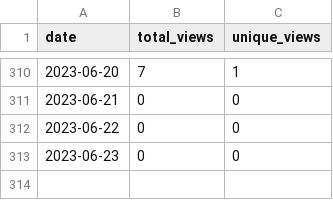
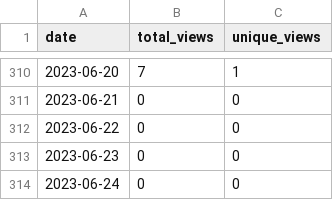
Before and after one commit to wumphlett/COMP-5700, a CSV file: .traffic/views.csv, drawn as a sheet; only a part is shown, gaps mark what is left out; the diff names each change by its address in the sheet, - before the commit and + after, or states it on an @@ line.

```diff
--- a/.traffic/views.csv
+++ b/.traffic/views.csv
+row 314: 2023-06-24 | 0 | 0
```
Also changed, not shown: .traffic/clones.csv, 3 other files.
